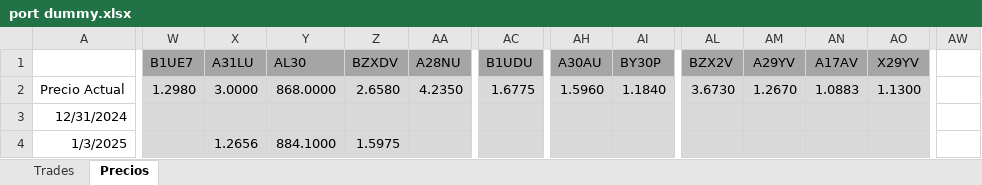
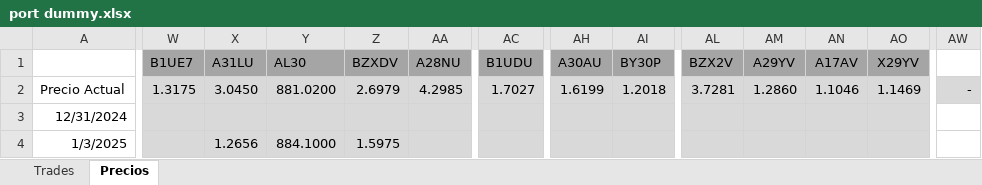
Before and after one commit to santyago-pixel/analisis-de-portafolio, an Excel workbook: port dummy.xlsx, sheet Precios, drawn as a sheet; only a part is shown, gaps mark what is left out; values as stored, in another font and other column widths than the file's, no borders; the diff covers the shown part only; the diff names each change by its address in the sheet, - before the commit and + after, or states it on an @@ line.

Commit message:
Update port dummy.xlsx

```diff
--- a/port dummy.xlsx (sheet Precios)
+++ b/port dummy.xlsx (sheet Precios)
-W2 (B1UE7): 1.2980
+W2 (B1UE7): 1.3175
-X2 (A31LU): 3.0000
+X2 (A31LU): 3.0450
-Y2 (AL30): 868.0000
+Y2 (AL30): 881.0200
-Z2 (BZXDV): 2.6580
+Z2 (BZXDV): 2.6979
-AA2 (A28NU): 4.2350
+AA2 (A28NU): 4.2985
-AC2 (B1UDU): 1.6775
+AC2 (B1UDU): 1.7027
-AH2 (A30AU): 1.5960
+AH2 (A30AU): 1.6199
-AI2 (BY30P): 1.1840
+AI2 (BY30P): 1.2018
-AL2 (BZX2V): 3.6730
+AL2 (BZX2V): 3.7281
-AM2 (A29YV): 1.2670
+AM2 (A29YV): 1.2860
-AN2 (A17AV): 1.0883
+AN2 (A17AV): 1.1046
-AO2 (X29YV): 1.1300
+AO2 (X29YV): 1.1469
-AW2: (empty)
+AW2: -
-AW2 fill: none
+AW2 fill: #D9D9D9
```
Also changed, not shown: 14 edited cells elsewhere in this sheet, formulas that keep their value.
